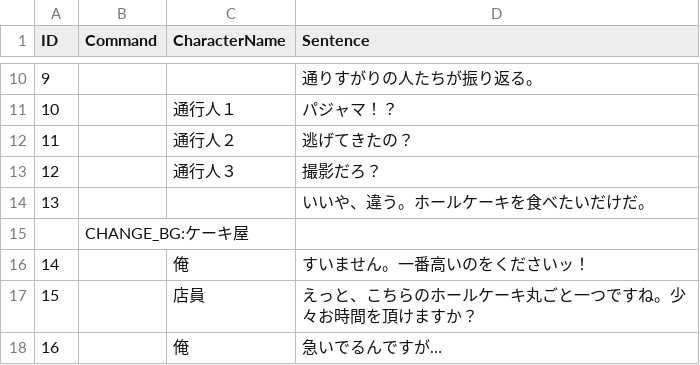
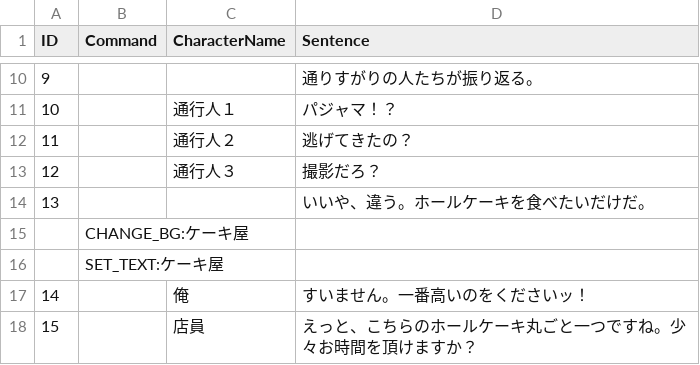
Before and after one commit to Enoki8/1week-summer-3, a CSV file: 1week-summer-3/Assets/Resources/ホールケーキ.csv, drawn as a sheet; only a part is shown, gaps mark what is left out; the shorter side is filled out with more unchanged rows; the diff names each change by its address in the sheet, - before the commit and + after, or states it on an @@ line.

```diff
--- a/1week-summer-3/Assets/Resources/ホールケーキ.csv
+++ b/1week-summer-3/Assets/Resources/ホールケーキ.csv
+row 16:  | SET_TEXT:ケーキ屋
```
Also changed, not shown: 1week-summer-3/Assets/Resources/ベッドTrue 1.csv, 1week-summer-3/Assets/Resources/万引き.csv, 21 other files.
